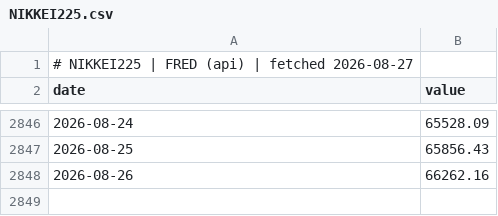
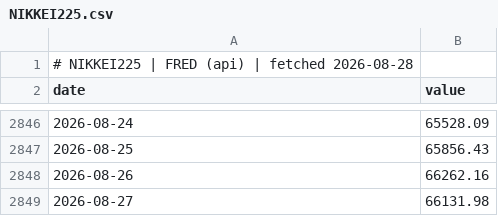
Before and after one commit to GunDamnBoy/chart-of-the-day, a CSV file: data/series/NIKKEI225.csv, drawn as a sheet; only a part is shown, gaps mark what is left out.

Commit message:
data: publish 2026-08-28

```diff
--- a/data/series/NIKKEI225.csv
+++ b/data/series/NIKKEI225.csv
@@ -1,2 +1,2 @@
-# NIKKEI225 | FRED (api) | fetched 2026-08-27
+# NIKKEI225 | FRED (api) | fetched 2026-08-28
 date,value
@@ -2848 +2848,2 @@ date,value
 2026-08-26,66262.16
+2026-08-27,66131.98
```
Also changed, not shown: data/series/2330.TW.csv, data/series/MU.csv, 47 other files.
